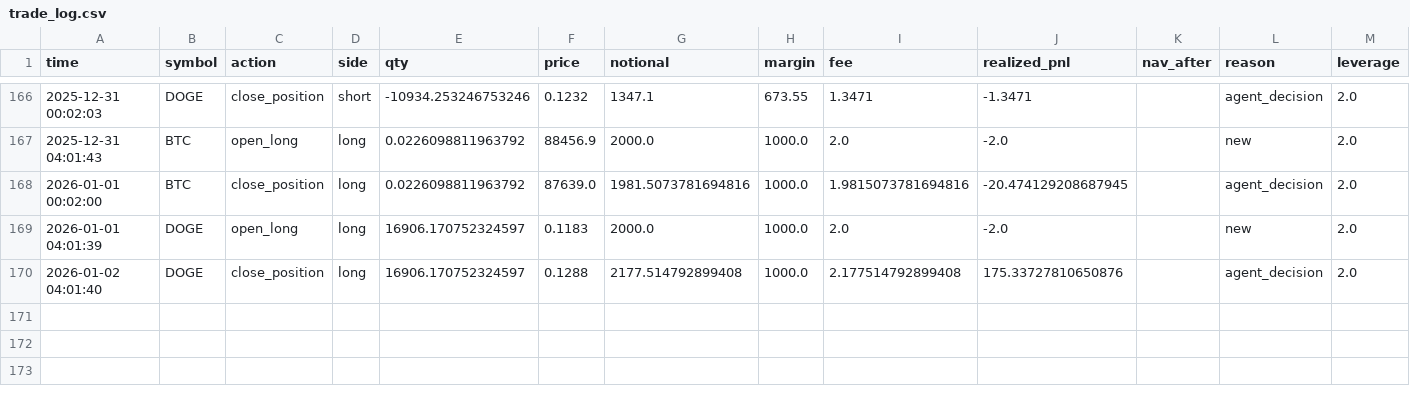
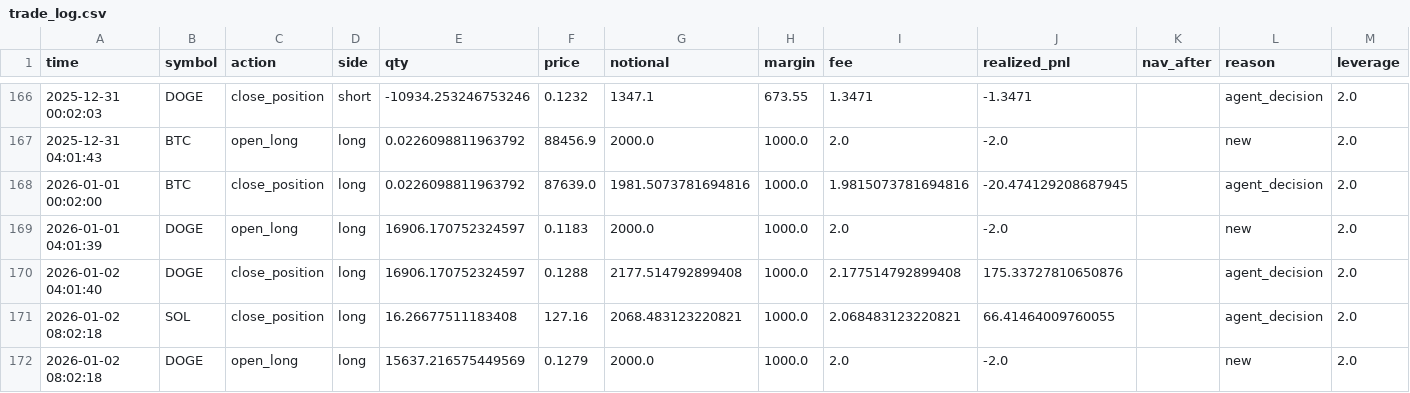
Before and after one commit to zhqin020/ai-crypto-agent, a CSV file: frontpages/public/data/trade_log.csv, drawn as a sheet; only a part is shown, gaps mark what is left out; rows hold the shown columns only; the diff names each change by its address in the sheet, - before the commit and + after, or states it on an @@ line.

```diff
--- a/frontpages/public/data/trade_log.csv
+++ b/frontpages/public/data/trade_log.csv
+row 171: 2026-01-02 08:02:18 | SOL | close_position | long | 16.26677511183408 | 127.16 | 2068.483123220821 | 1000.0 | 2.068483123220821 | 66.41464009760055 |  | agent_decision | 2.0
+row 172: 2026-01-02 08:02:18 | DOGE | open_long | long | 15637.216575449569 | 0.1279 | 2000.0 | 1000.0 | 2.0 | -2.0 |  | new | 2.0
```
Also changed, not shown: signals/BNB_4h_signals.csv, signals/BTC_4h_signals.csv, 21 other files.
